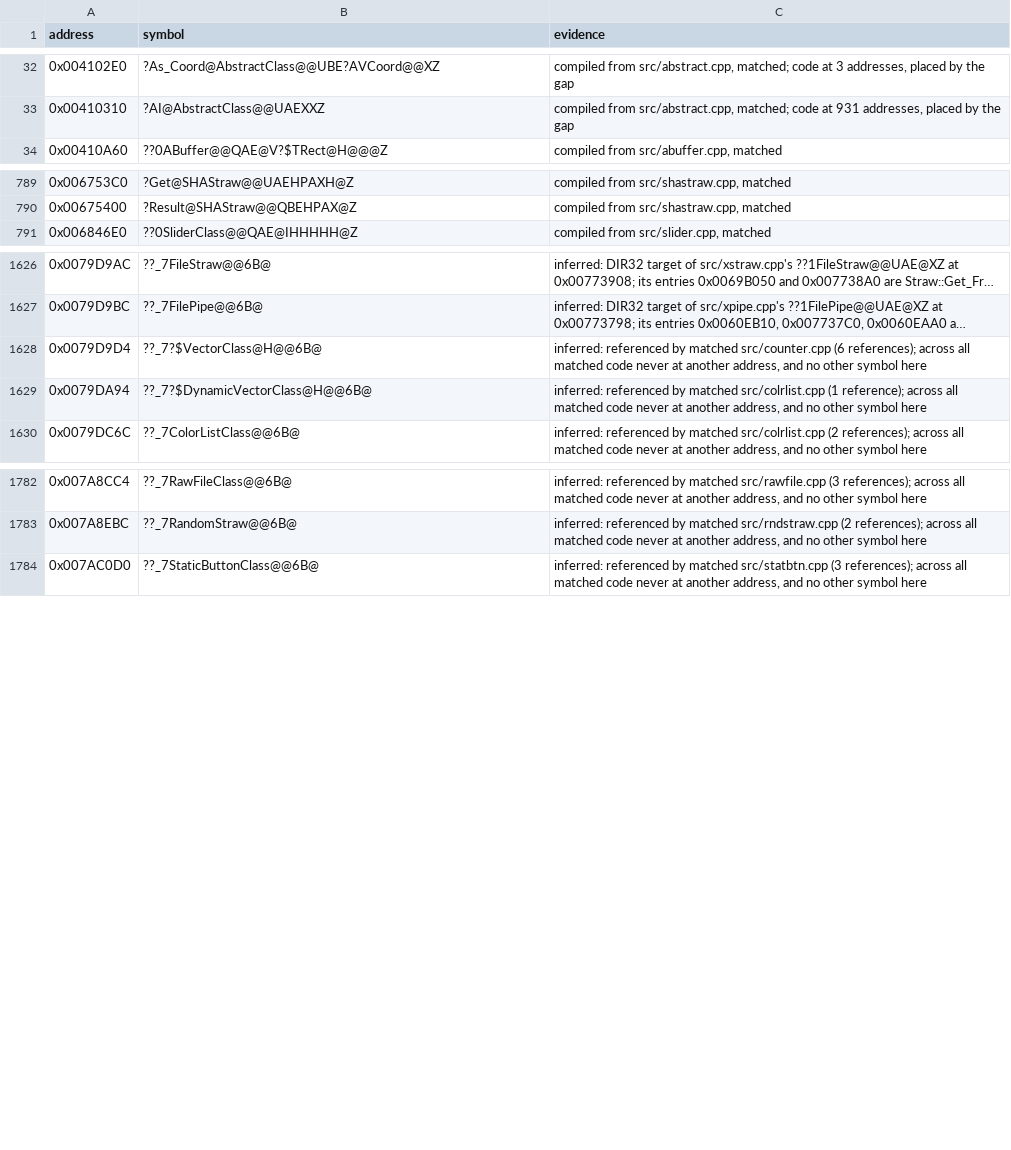
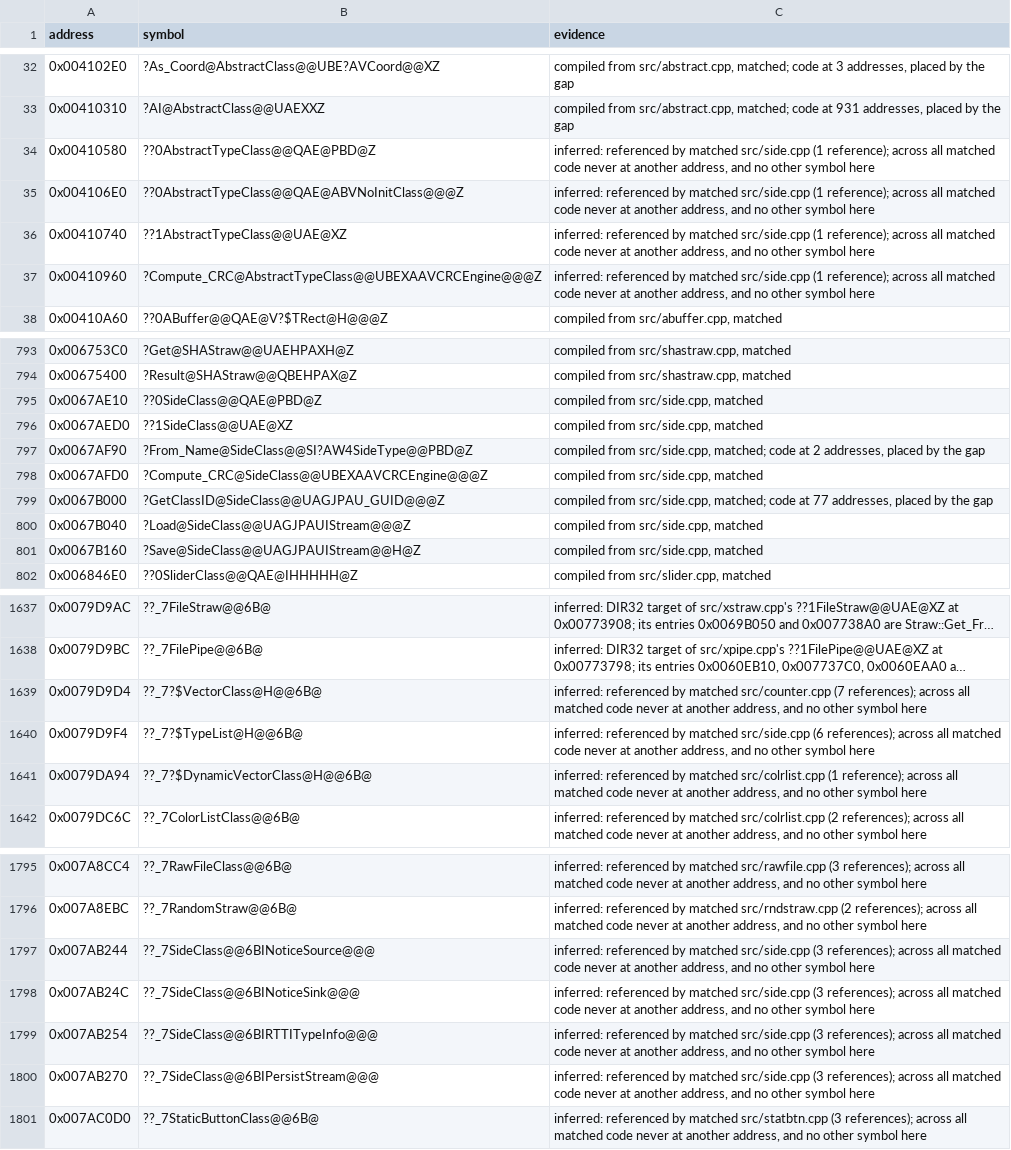
Before and after one commit to mischa85/RedAlert2, a CSV file: config/ra2-1.006/names.csv, drawn as a sheet; only a part is shown, gaps mark what is left out; long unchanged cells end in …; addresses are those after the commit; the diff covers the shown part only; the diff names each change by its address in the sheet, - before the commit and + after, or states it on an @@ line.

Commit message:
Match side.cpp

```diff
--- a/config/ra2-1.006/names.csv
+++ b/config/ra2-1.006/names.csv
+row 34: 0x00410580 | ??0AbstractTypeClass@@QAE@PBD@Z | inferred: referenced by matched src/side.cpp (1 reference); across all matched code never at another address, and no other symbol here
+row 35: 0x004106E0 | ??0AbstractTypeClass@@QAE@ABVNoInitClass@@@Z | inferred: referenced by matched src/side.cpp (1 reference); across all matched code never at another address, and no other symbol here
+row 36: 0x00410740 | ??1AbstractTypeClass@@UAE@XZ | inferred: referenced by matched src/side.cpp (1 reference); across all matched code never at another address, and no other symbol here
+row 37: 0x00410960 | ?Compute_CRC@AbstractTypeClass@@UBEXAAVCRCEngine@@@Z | inferred: referenced by matched src/side.cpp (1 reference); across all matched code never at another address, and no other symbol here
+row 795: 0x0067AE10 | ??0SideClass@@QAE@PBD@Z | compiled from src/side.cpp, matched
+row 796: 0x0067AED0 | ??1SideClass@@UAE@XZ | compiled from src/side.cpp, matched
+row 797: 0x0067AF90 | ?From_Name@SideClass@@SI?AW4SideType@@PBD@Z | compiled from src/side.cpp, matched; code at 2 addresses, placed by the gap
+row 798: 0x0067AFD0 | ?Compute_CRC@SideClass@@UBEXAAVCRCEngine@@@Z | compiled from src/side.cpp, matched
+row 799: 0x0067B000 | ?GetClassID@SideClass@@UAGJPAU_GUID@@@Z | compiled from src/side.cpp, matched; code at 77 addresses, placed by the gap
+row 800: 0x0067B040 | ?Load@SideClass@@UAGJPAUIStream@@@Z | compiled from src/side.cpp, matched
+row 801: 0x0067B160 | ?Save@SideClass@@UAGJPAUIStream@@H@Z | compiled from src/side.cpp, matched
-C1639 (evidence): …matched src/counter.cpp (6 references); across…
+C1639 (evidence): …matched src/counter.cpp (7 references); across…
+row 1640: 0x0079D9F4 | ??_7?$TypeList@H@@6B@ | inferred: referenced by matched src/side.cpp (6 references); across all matched code never at another address, and no other symbol here
+row 1797: 0x007AB244 | ??_7SideClass@@6BINoticeSource@@@ | inferred: referenced by matched src/side.cpp (3 references); across all matched code never at another address, and no other symbol here
+row 1798: 0x007AB24C | ??_7SideClass@@6BINoticeSink@@@ | inferred: referenced by matched src/side.cpp (3 references); across all matched code never at another address, and no other symbol here
+row 1799: 0x007AB254 | ??_7SideClass@@6BIRTTITypeInfo@@@ | inferred: referenced by matched src/side.cpp (3 references); across all matched code never at another address, and no other symbol here
+row 1800: 0x007AB270 | ??_7SideClass@@6BIPersistStream@@@ | inferred: referenced by matched src/side.cpp (3 references); across all matched code never at another address, and no other symbol here
```
Also changed, not shown: 2 added rows and 4 edited cells elsewhere in this file, config/ra2-1.006/functions.csv, config/ra2-1.006/modules.csv.
